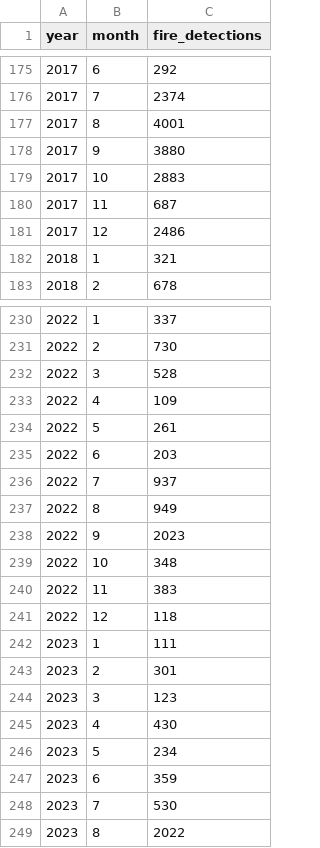
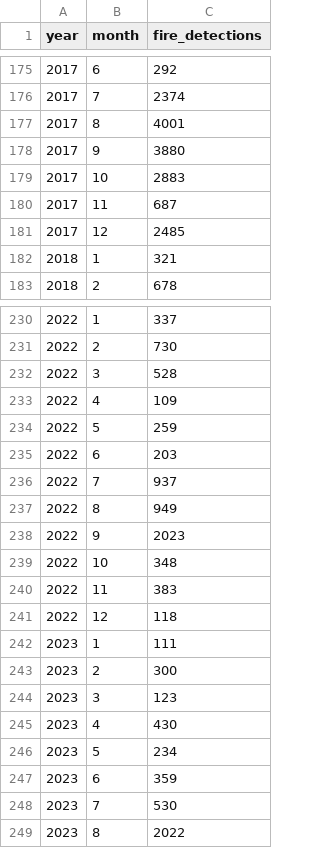
Before and after one commit to vmarroquinguzman/dsc106-project3, a CSV file: data/processed/monthly_fire_detections.csv, drawn as a sheet; only a part is shown, gaps mark what is left out; the diff covers the shown part only.

```diff
--- a/data/processed/monthly_fire_detections.csv
+++ b/data/processed/monthly_fire_detections.csv
@@ -180,3 +180,3 @@ year,month,fire_detections
 2017,11,687
-2017,12,2486
+2017,12,2485
 2018,1,321
@@ -233,3 +233,3 @@ year,month,fire_detections
 2022,4,109
-2022,5,261
+2022,5,259
 2022,6,203
@@ -242,3 +242,3 @@ year,month,fire_detections
 2023,1,111
-2023,2,301
+2023,2,300
 2023,3,123
```
Also changed, not shown: 5 edited cells elsewhere in this file, data/processed/annual_fire_detections.csv, data/processed/regional_monthly.csv, 3 other files.
